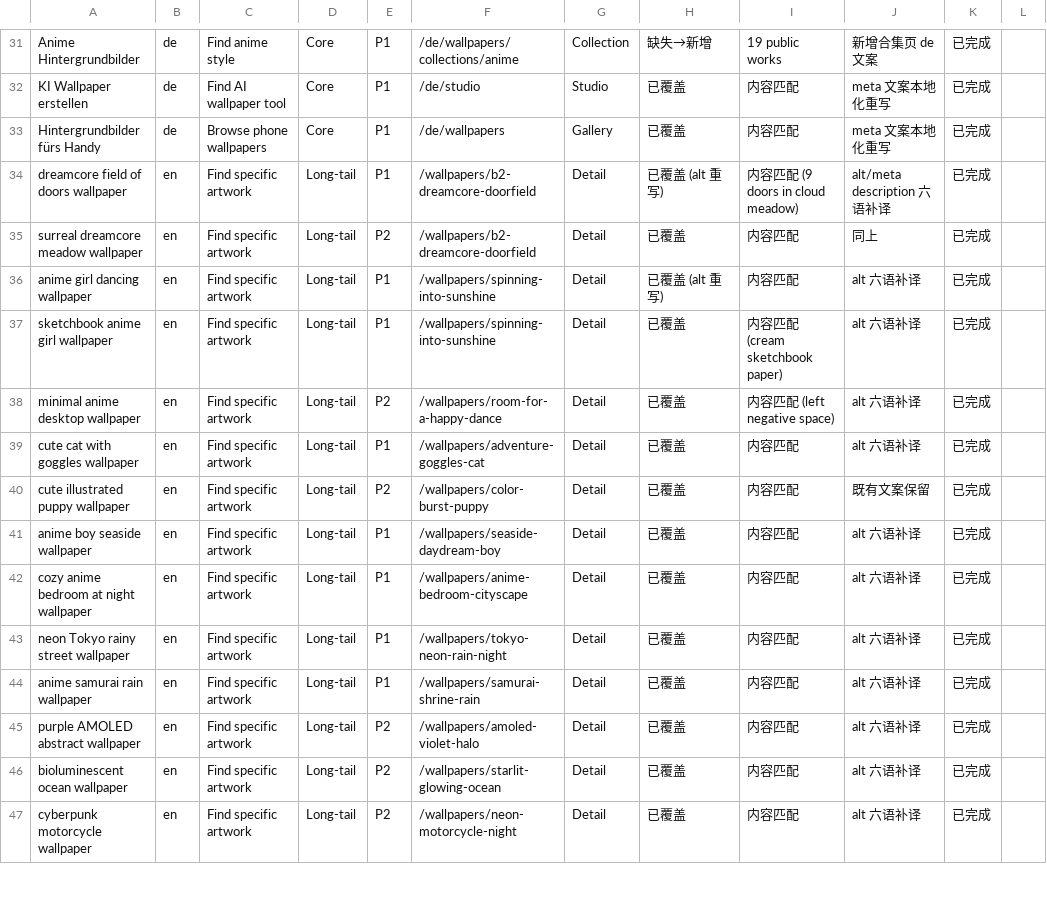
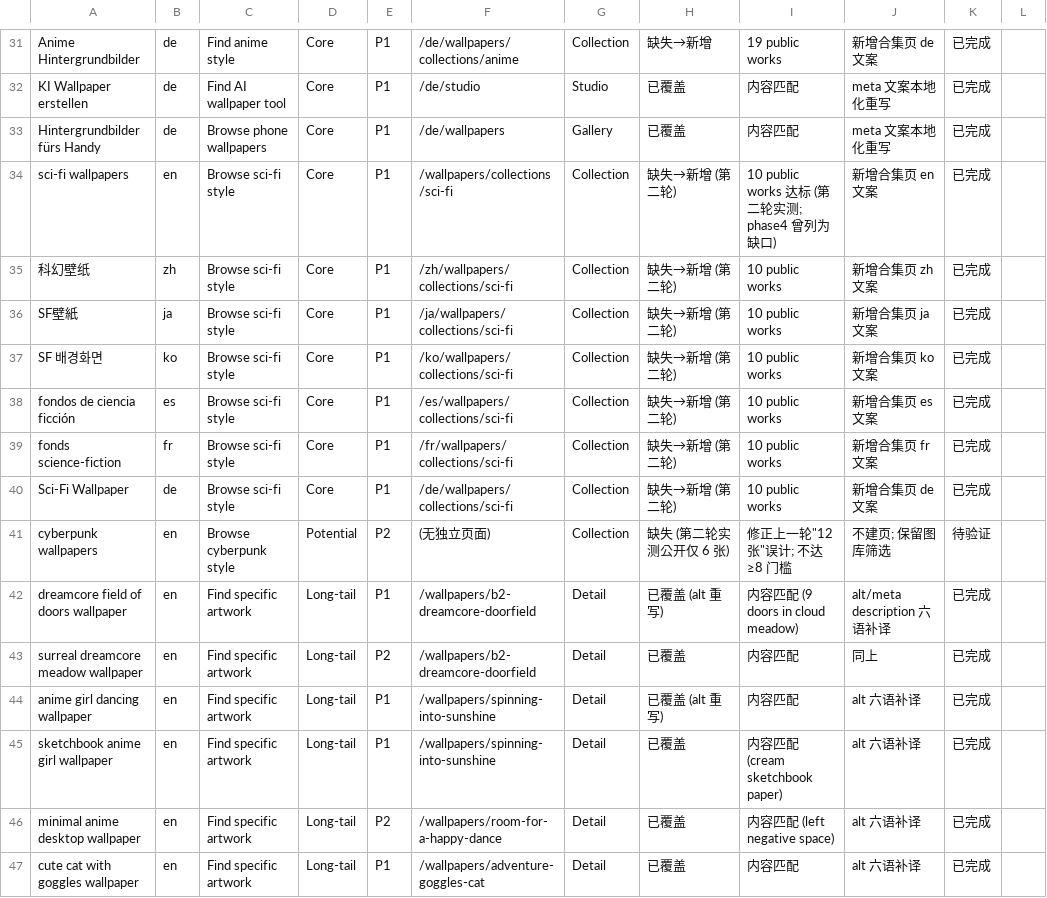
Before and after one commit to xiongfh2008/wallhaze, a CSV file: apps/web/docs/seo-audit/keyword-mapping.csv, drawn as a sheet; only a part is shown, gaps mark what is left out; the shorter side is filled out with more unchanged rows.

Commit message:
feat(seo): add Sci-Fi collection page and homepage collection links
Phase: second-pass audit + incremental implementation (docs/seo-audit/
seo-implementation-report.md, round-2 section).

- re-audit correction: cyberpunk has 6 public works (previous report's
  '12' was a digital-category overcount) - stays a gallery filter, no
  collection page; sci-fi has 10 public works and clears the >=8 bar
- new /wallpapers/collections/sci-fi: 10-work curated page driven by
  lib/collections.ts (sitemap +7 loc, hreflang alternates, gallery +
  homepage links all derive from the registry)
- messages x7: natural per-locale sci-fi collection copy (title/intro/
  metaTitle/metaDescription); meta lengths validated by seo:audit
- homepage FeaturedWallpapers: add 'Curated collections' link row
  (3 crawlable <a href> to collection pages) - closes the only NOTE
  from the production HTML audit
- docs: keyword-mapping.csv +8 rows (sci-fi x7 + cyberpunk no-page
  correction), keyword-strategy round-2 section, audit artifacts
  regenerated (763 locs, P1=P2=P3=0, orphans=0, broken=0)
- tests: typecheck/lint/vitest (339)/rights:check/build:vinext green;
  browser-verified homepage row + sci-fi grid (10 cards), zero console
  errors

No changes to media rights, Credits, generation flow, or slugs.

```diff
--- a/apps/web/docs/seo-audit/keyword-mapping.csv
+++ b/apps/web/docs/seo-audit/keyword-mapping.csv
@@ -33,2 +33,10 @@ KI Wallpaper erstellen,de,Find AI wallpaper tool,Core,P1,/de/studio,Studio,已
 Hintergrundbilder fürs Handy,de,Browse phone wallpapers,Core,P1,/de/wallpapers,Gallery,已覆盖,内容匹配,meta 文案本地化重写,已完成
+sci-fi wallpapers,en,Browse sci-fi style,Core,P1,/wallpapers/collections/sci-fi,Collection,缺失→新增 (第二轮),10 public works 达标 (第二轮实测; phase4 曾列为缺口),新增合集页 en 文案,已完成
+科幻壁纸,zh,Browse sci-fi style,Core,P1,/zh/wallpapers/collections/sci-fi,Collection,缺失→新增 (第二轮),10 public works,新增合集页 zh 文案,已完成
+SF壁紙,ja,Browse sci-fi style,Core,P1,/ja/wallpapers/collections/sci-fi,Collection,缺失→新增 (第二轮),10 public works,新增合集页 ja 文案,已完成
+SF 배경화면,ko,Browse sci-fi style,Core,P1,/ko/wallpapers/collections/sci-fi,Collection,缺失→新增 (第二轮),10 public works,新增合集页 ko 文案,已完成
+fondos de ciencia ficción,es,Browse sci-fi style,Core,P1,/es/wallpapers/collections/sci-fi,Collection,缺失→新增 (第二轮),10 public works,新增合集页 es 文案,已完成
+fonds science-fiction,fr,Browse sci-fi style,Core,P1,/fr/wallpapers/collections/sci-fi,Collection,缺失→新增 (第二轮),10 public works,新增合集页 fr 文案,已完成
+Sci-Fi Wallpaper,de,Browse sci-fi style,Core,P1,/de/wallpapers/collections/sci-fi,Collection,缺失→新增 (第二轮),10 public works,新增合集页 de 文案,已完成
+cyberpunk wallpapers,en,Browse cyberpunk style,Potential,P2,(无独立页面),Collection,缺失 (第二轮实测公开仅 6 张),修正上一轮"12 张"误计; 不达 ≥8 门槛,不建页; 保留图库筛选,待验证
 dreamcore field of doors wallpaper,en,Find specific artwork,Long-tail,P1,/wallpapers/b2-dreamcore-doorfield,Detail,已覆盖 (alt 重写),内容匹配 (9 doors in cloud meadow),alt/meta description 六语补译,已完成
```
Also changed, not shown: apps/web/docs/seo-audit/internal-links-audit.csv, apps/web/docs/seo-audit/schema-coverage-audit.csv, 21 other files.
